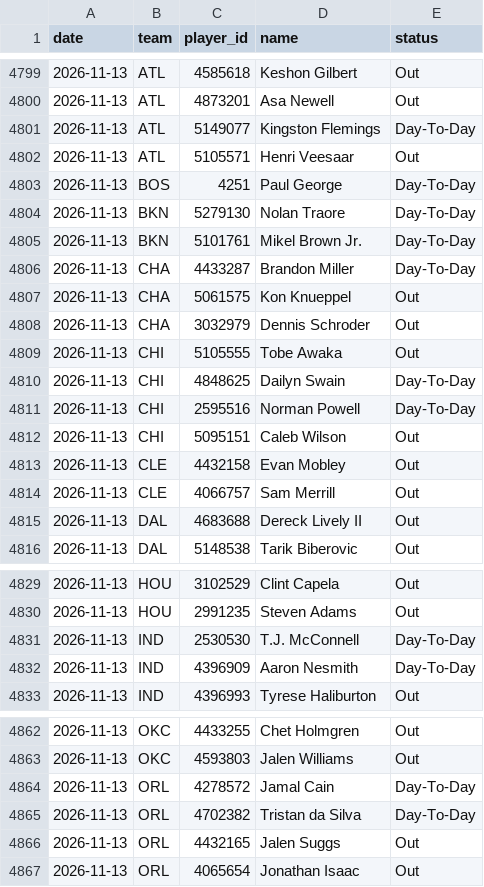
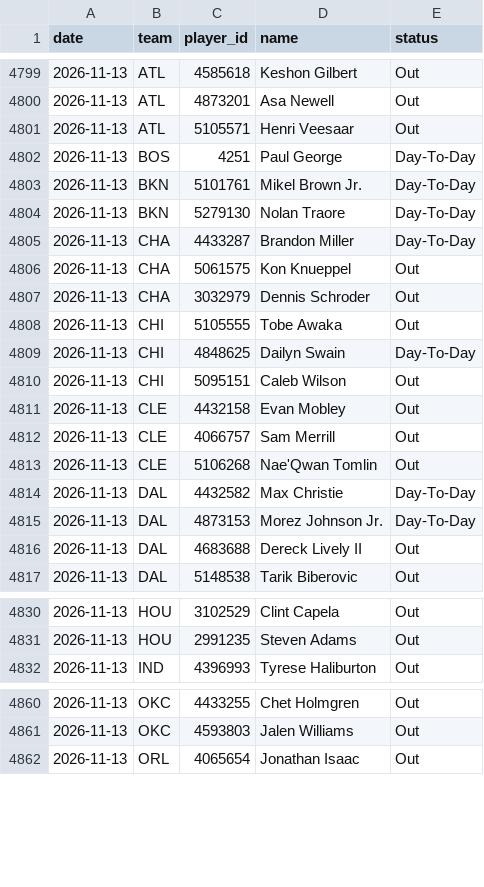
Before and after one commit to DEMON-X13/nba-hub, a CSV file: data/injuries_log.csv, drawn as a sheet; only a part is shown, gaps mark what is left out; the diff covers the shown part only.

```diff
--- a/data/injuries_log.csv
+++ b/data/injuries_log.csv
@@ -4800,7 +4800,6 @@ date,team,player_id,name,status
 2026-11-13,ATL,4873201,Asa Newell,Out
-2026-11-13,ATL,5149077,Kingston Flemings,Day-To-Day
 2026-11-13,ATL,5105571,Henri Veesaar,Out
 2026-11-13,BOS,4251,Paul George,Day-To-Day
+2026-11-13,BKN,5101761,Mikel Brown Jr.,Day-To-Day
 2026-11-13,BKN,5279130,Nolan Traore,Day-To-Day
-2026-11-13,BKN,5101761,Mikel Brown Jr.,Day-To-Day
 2026-11-13,CHA,4433287,Brandon Miller,Day-To-Day
@@ -4810,3 +4809,2 @@ date,team,player_id,name,status
 2026-11-13,CHI,4848625,Dailyn Swain,Day-To-Day
-2026-11-13,CHI,2595516,Norman Powell,Day-To-Day
 2026-11-13,CHI,5095151,Caleb Wilson,Out
@@ -4814,2 +4812,5 @@ date,team,player_id,name,status
 2026-11-13,CLE,4066757,Sam Merrill,Out
+2026-11-13,CLE,5106268,Nae'Qwan Tomlin,Out
+2026-11-13,DAL,4432582,Max Christie,Day-To-Day
+2026-11-13,DAL,4873153,Morez Johnson Jr.,Day-To-Day
 2026-11-13,DAL,4683688,Dereck Lively II,Out
@@ -4830,4 +4831,2 @@ date,team,player_id,name,status
 2026-11-13,HOU,2991235,Steven Adams,Out
-2026-11-13,IND,2530530,T.J. McConnell,Day-To-Day
-2026-11-13,IND,4396909,Aaron Nesmith,Day-To-Day
 2026-11-13,IND,4396993,Tyrese Haliburton,Out
@@ -4863,5 +4861,2 @@ date,team,player_id,name,status
 2026-11-13,OKC,4593803,Jalen Williams,Out
-2026-11-13,ORL,4278572,Jamal Cain,Day-To-Day
-2026-11-13,ORL,4702382,Tristan da Silva,Day-To-Day
-2026-11-13,ORL,4432165,Jalen Suggs,Out
 2026-11-13,ORL,4065654,Jonathan Isaac,Out
```
Also changed, not shown: 1 removed row and 2 edited cells elsewhere in this file, data/predictions.csv, 14 other files.
